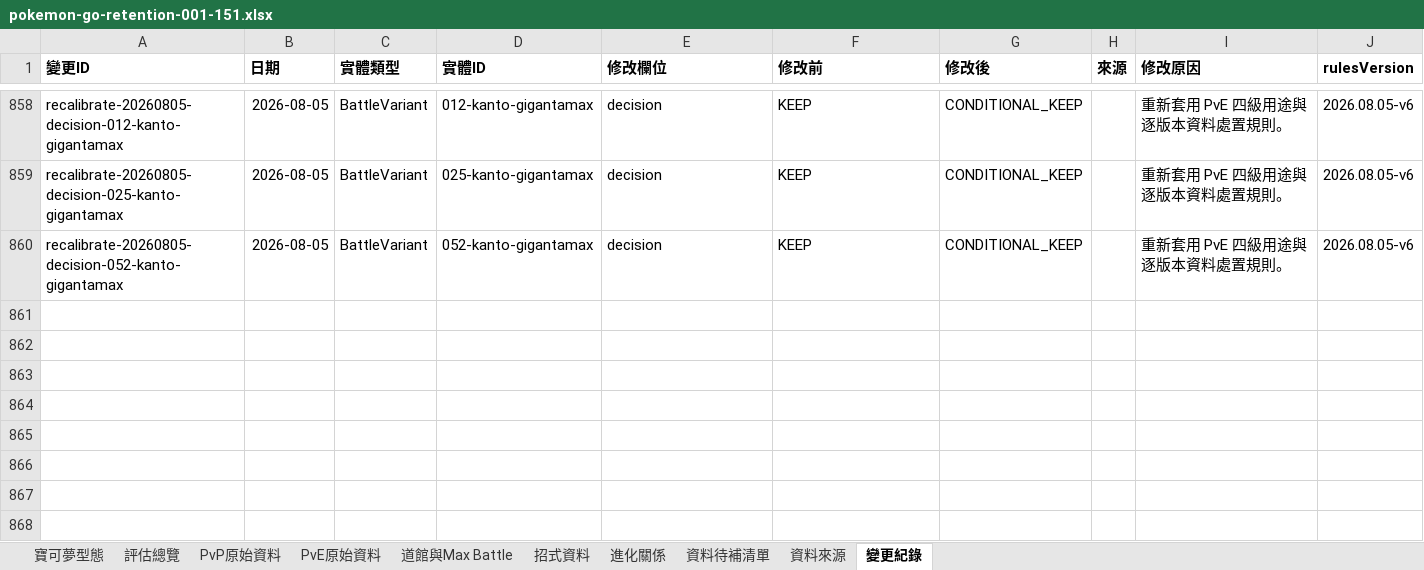
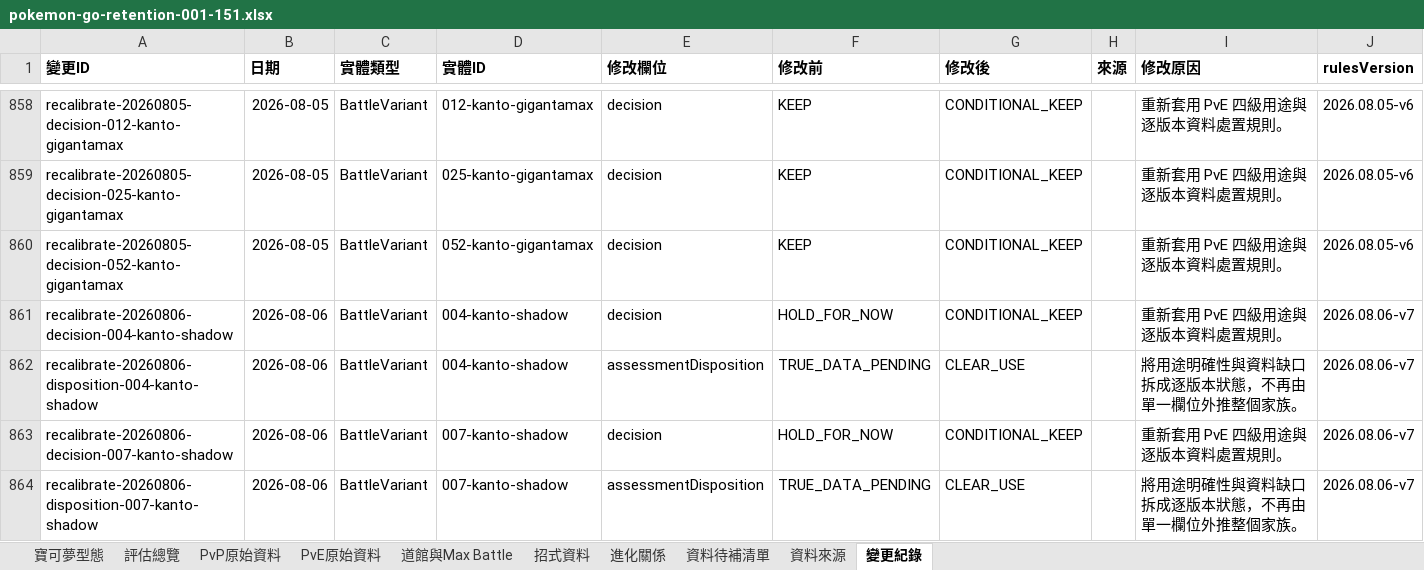
Before and after one commit to XiangWang2000/pokemon-go-retention-guide, an Excel workbook: public/exports/pokemon-go-retention-001-151.xlsx, sheet 變更紀錄, drawn as a sheet; only a part is shown, gaps mark what is left out; values as stored, in another font and other column widths than the file's, no borders; the diff names each change by its address in the sheet, - before the commit and + after, or states it on an @@ line.

```diff
--- a/public/exports/pokemon-go-retention-001-151.xlsx (sheet 變更紀錄)
+++ b/public/exports/pokemon-go-retention-001-151.xlsx (sheet 變更紀錄)
+row 861: recalibrate-20260806-decision-004-kanto-shadow | 2026-08-06 | BattleVariant | 004-kanto-shadow | decision | HOLD_FOR_NOW | CONDITIONAL_KEEP |  | 重新套用 PvE 四級用途與逐版本資料處置規則。 | 2026.08.06-v7
+row 862: recalibrate-20260806-disposition-004-kanto-shadow | 2026-08-06 | BattleVariant | 004-kanto-shadow | assessmentDisposition | TRUE_DATA_PENDING | CLEAR_USE |  | 將用途明確性與資料缺口拆成逐版本狀態，不再由單一欄位外推整個家族。 | 2026.08.06-v7
+row 863: recalibrate-20260806-decision-007-kanto-shadow | 2026-08-06 | BattleVariant | 007-kanto-shadow | decision | HOLD_FOR_NOW | CONDITIONAL_KEEP |  | 重新套用 PvE 四級用途與逐版本資料處置規則。 | 2026.08.06-v7
+row 864: recalibrate-20260806-disposition-007-kanto-shadow | 2026-08-06 | BattleVariant | 007-kanto-shadow | assessmentDisposition | TRUE_DATA_PENDING | CLEAR_USE |  | 將用途明確性與資料缺口拆成逐版本狀態，不再由單一欄位外推整個家族。 | 2026.08.06-v7
```
Also changed, not shown: sheet 評估總覽, sheet 資料待補清單, 49 other files.
